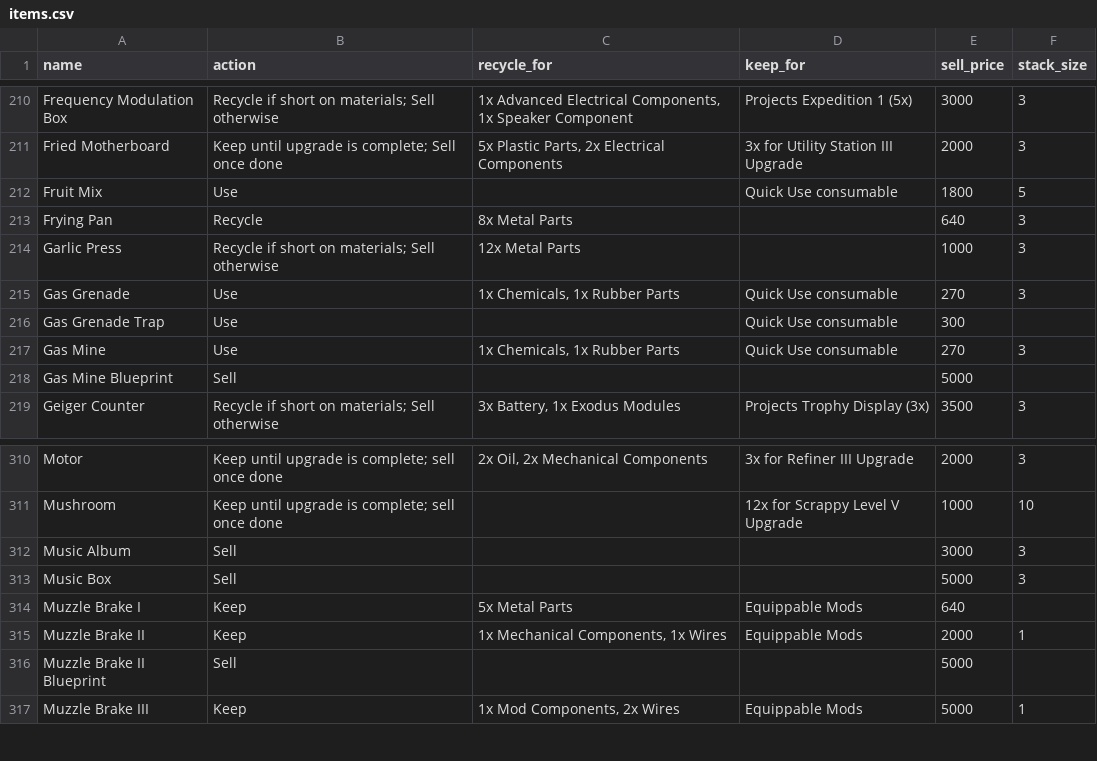
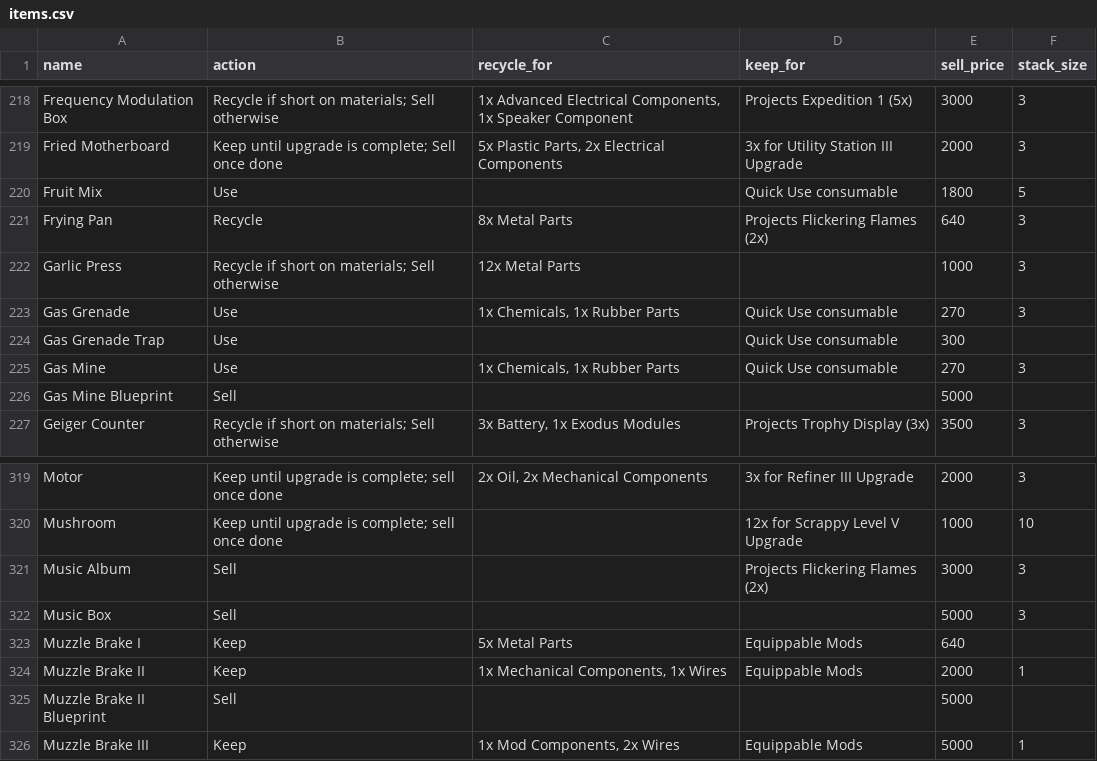
Before and after one commit to Soygen/ARLO, a CSV file: items.csv, drawn as a sheet; only a part is shown, gaps mark what is left out; the diff covers the shown part only.

```diff
--- a/items.csv
+++ b/items.csv
@@ -212,3 +220,3 @@ Fried Motherboard,Keep until upgrade is complete; Sell once done,"5x Plastic Par
 Fruit Mix,Use,,Quick Use consumable,1800,5
-Frying Pan,Recycle,8x Metal Parts,,640,3
+Frying Pan,Recycle,8x Metal Parts,Projects Flickering Flames (2x),640,3
 Garlic Press,Recycle if short on materials; Sell otherwise,12x Metal Parts,,1000,3
@@ -312,3 +321,3 @@ Motor,Keep until upgrade is complete; sell once done,"2x Oil, 2x Mechanical Comp
 Mushroom,Keep until upgrade is complete; sell once done,,12x for Scrappy Level V Upgrade,1000,10
-Music Album,Sell,,,3000,3
+Music Album,Sell,,Projects Flickering Flames (2x),3000,3
 Music Box,Sell,,,5000,3
```
Also changed, not shown: 13 added rows and 6 edited cells elsewhere in this file, 1 other file.
